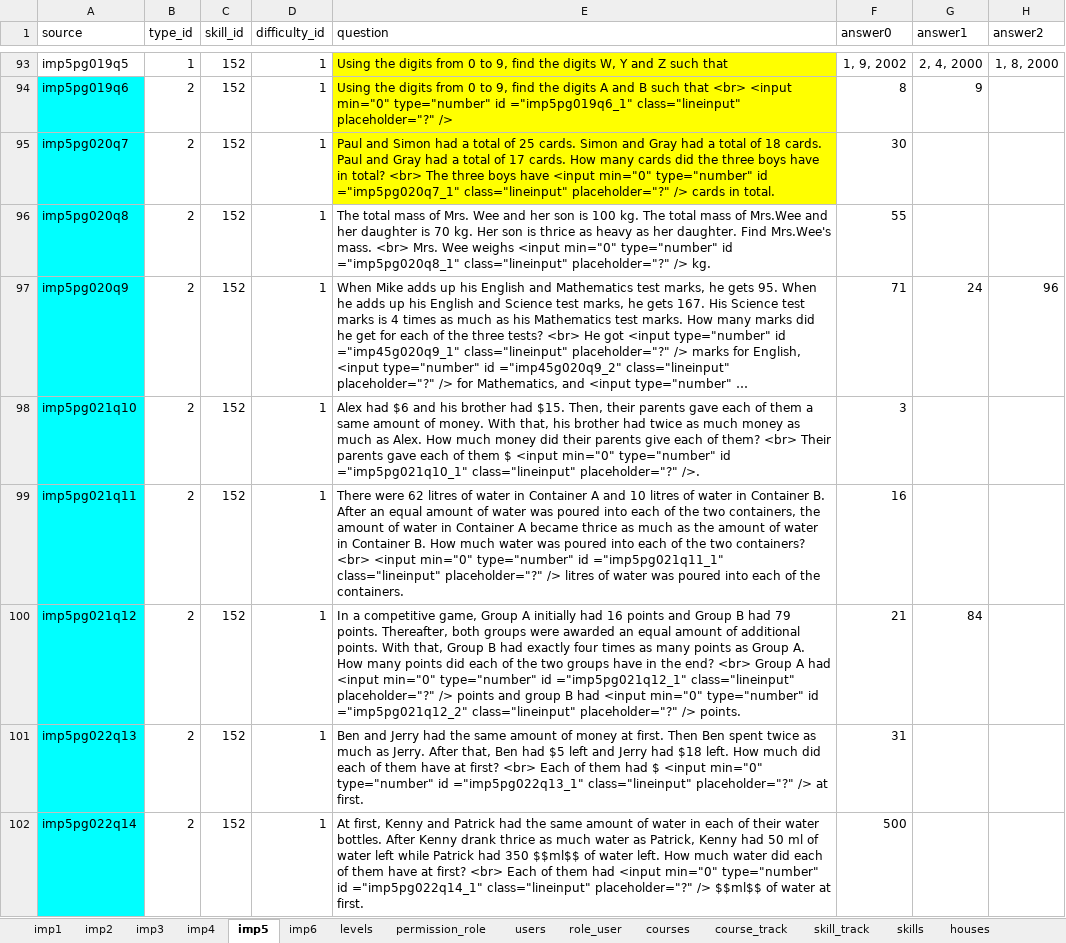
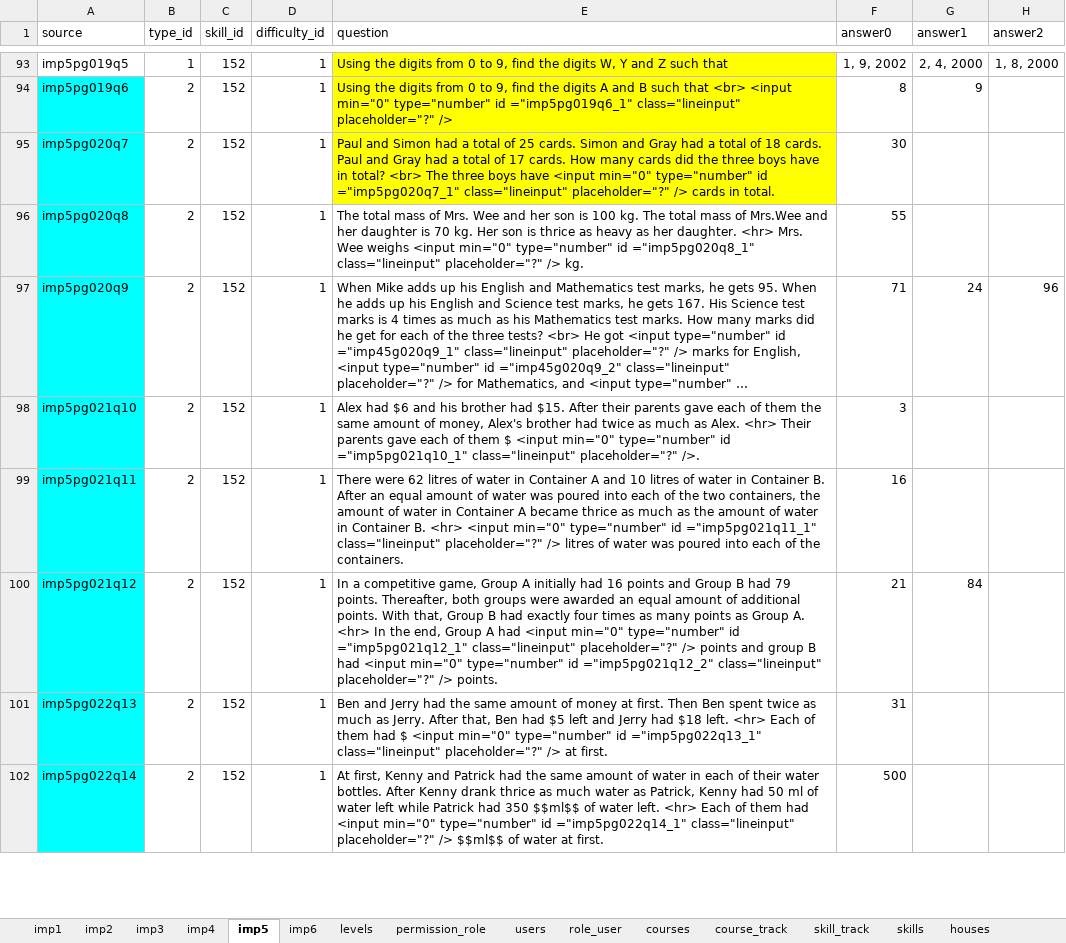
Before and after one commit to 2ppaamm/apiprod, an Excel workbook: public/questions.xlsx, sheet imp5, drawn as a sheet; only a part is shown, gaps mark what is left out; long unchanged cells end in …; values as stored, in another font and other column widths than the file's, no borders; the diff covers the shown part only; the diff names each change by its address in the sheet, - before the commit and + after, or states it on an @@ line.

```diff
--- a/public/questions.xlsx (sheet imp5)
+++ b/public/questions.xlsx (sheet imp5)
-E96 (question): …her daughter. Find Mrs.Wee's mass. <br> Mrs. Wee…
+E96 (question): …her daughter. <hr> Mrs. Wee…
-E98 (question): …had $15. Then, their parents gave each of them a same amount of money. With that, his brother had twice as much money as much as Alex. How much money did their parents give each of them? <br> Their parents…
+E98 (question): …had $15. After their parents gave each of them the same amount of money, Alex's brother had twice as much as Alex. <hr> Their parents…
-E99 (question): …Container B. How much water was poured into each of the two containers? <br> <input min="0"…
+E99 (question): …Container B. <hr> <input min="0"…
-E100 (question): …Group A. How many points did each of the two groups have in the end? <br> Group A…
+E100 (question): …Group A. <hr> In the end, Group A…
-E101 (question): …$18 left. How much did each of them have at first? <br> Each of…
+E101 (question): …$18 left. <hr> Each of…
-E102 (question): …water left. How much water did each of them have at first? <br> Each of…
+E102 (question): …water left. <hr> Each of…
```
Also changed, not shown: 327 edited cells and cell formats elsewhere in this sheet, sheet imp4, sheet imp6.
